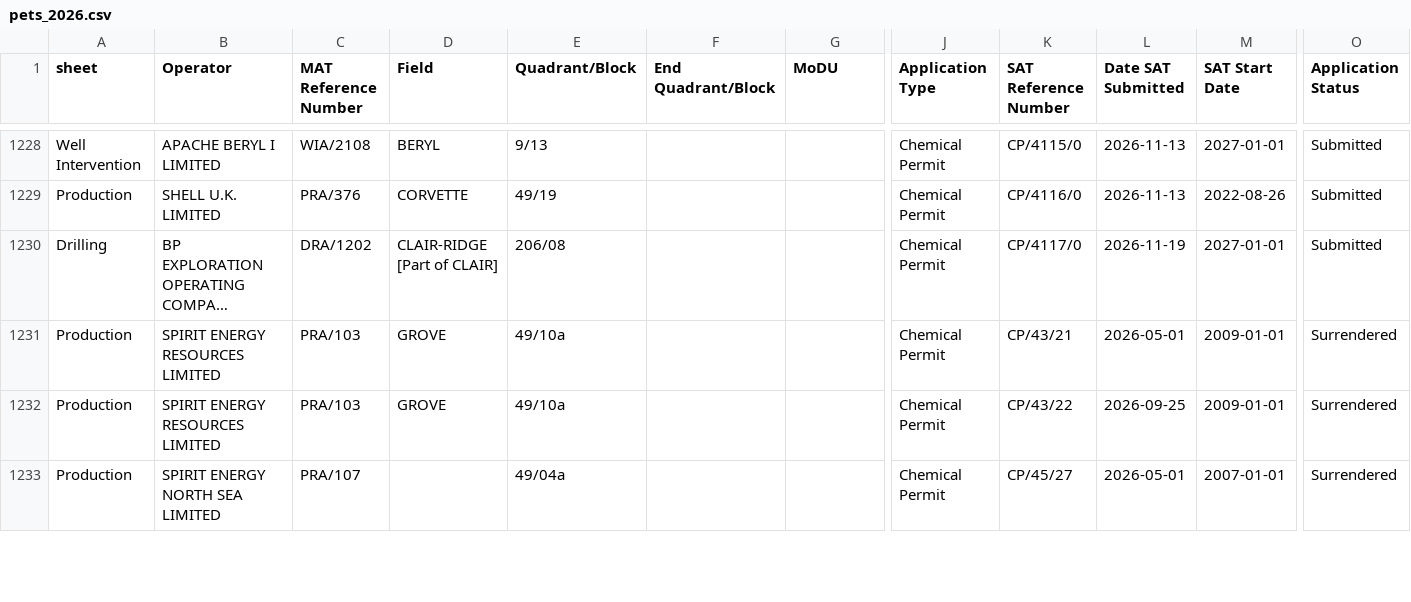
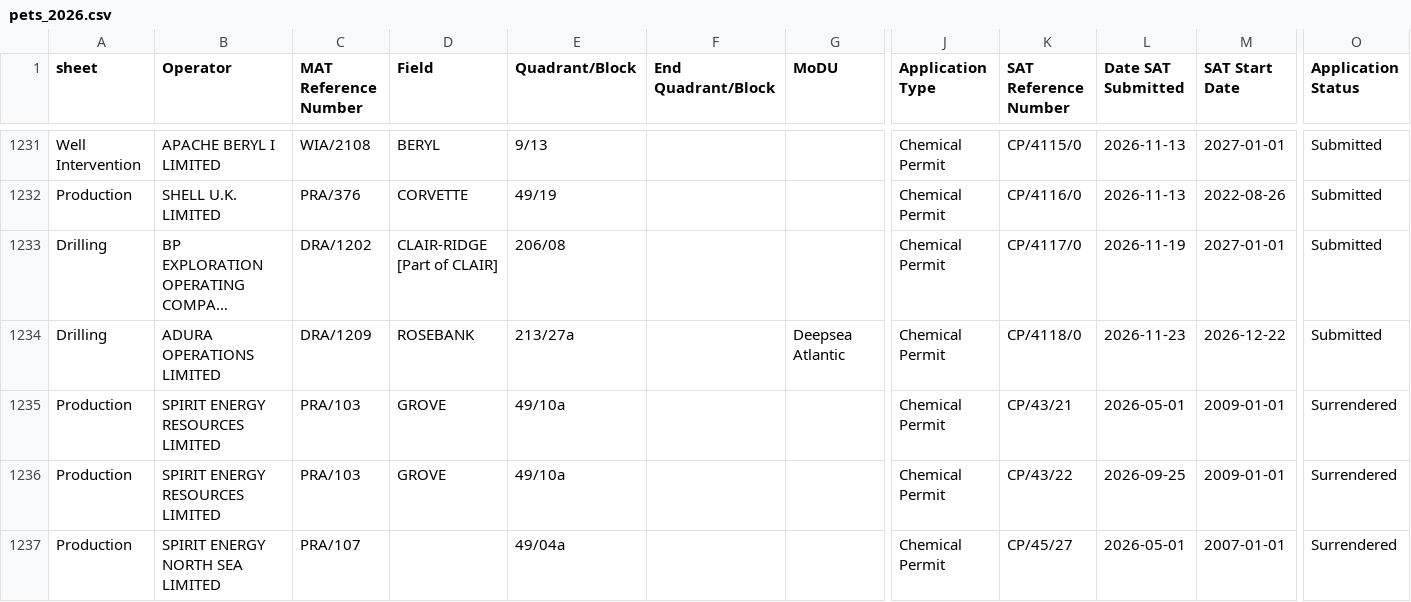
Before and after one commit to pushpingeo/simops-radar, a CSV file: raw/pets/pets_2026.csv, drawn as a sheet; only a part is shown, gaps mark what is left out; long unchanged cells end in …; rows hold the shown columns only; the diff covers the shown part only; the diff names each change by its address in the sheet, - before the commit and + after, or states it on an @@ line.

```diff
--- a/raw/pets/pets_2026.csv
+++ b/raw/pets/pets_2026.csv
+row 1234: Drilling | ADURA OPERATIONS LIMITED | DRA/1209 | ROSEBANK | 213/27a |  | Deepsea Atlantic | Chemical Permit | CP/4118/0 | 2026-11-23 | 2026-12-22 | Submitted
```
Also changed, not shown: 5 added rows and 41 edited cells elsewhere in this file, 4 other files.
